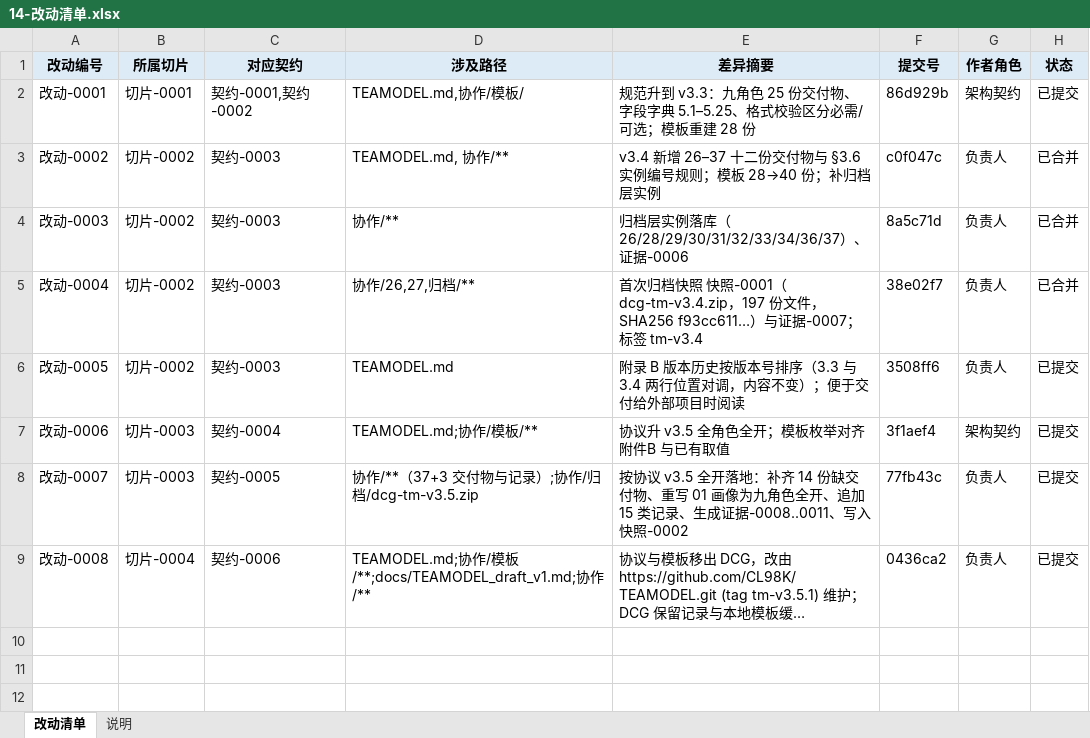
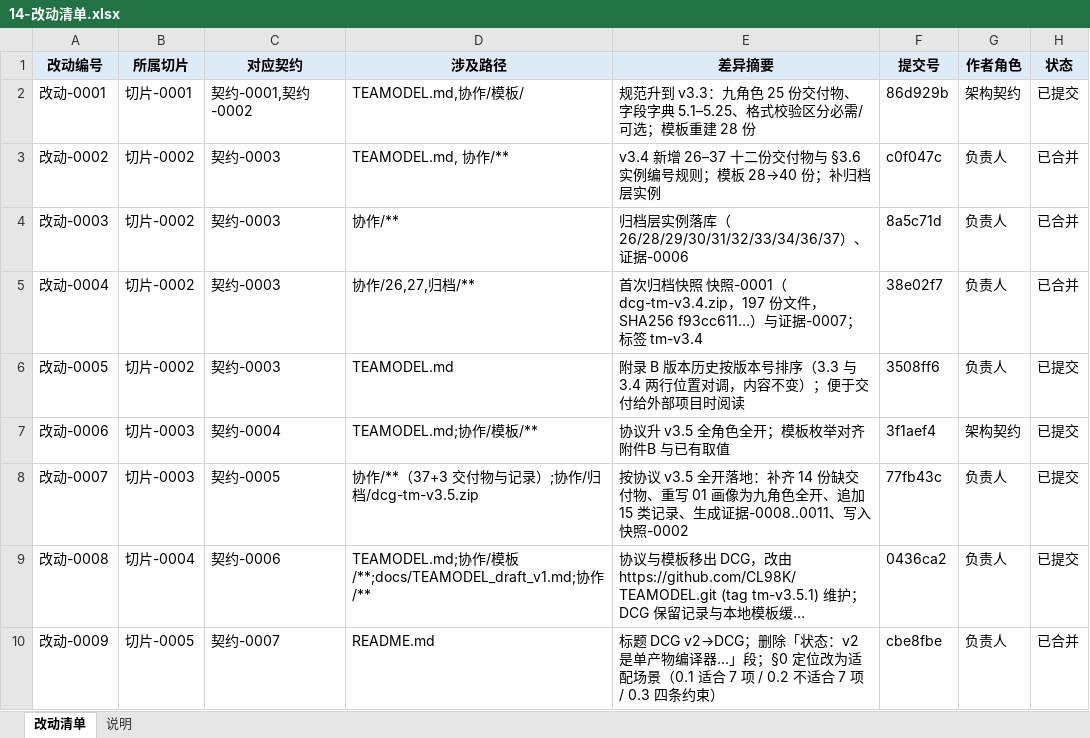
Before and after one commit to CL98K/DCG, an Excel workbook: 协作/14-改动清单.xlsx, sheet 改动清单, drawn as a sheet; long unchanged cells end in …; values as stored, in another font and other column widths than the file's, no borders; the diff names each change by its address in the sheet, - before the commit and + after, or states it on an @@ line.

```diff
--- a/协作/14-改动清单.xlsx (sheet 改动清单)
+++ b/协作/14-改动清单.xlsx (sheet 改动清单)
+row 10: 改动-0009 | 切片-0005 | 契约-0007 | README.md | 标题 DCG v2→DCG；删除「状态：v2 是单产物编译器…」段；§0 定位改为适配场景（0.1 适合 7 项 / 0.2 不适合 7 项 / 0.3 四条约束） | cbe8fbe | 负责人 | 已合并
```
Also changed, not shown: 协作/02-任务切片图.xlsx, 协作/03-任务书.xlsx, 9 other files.
